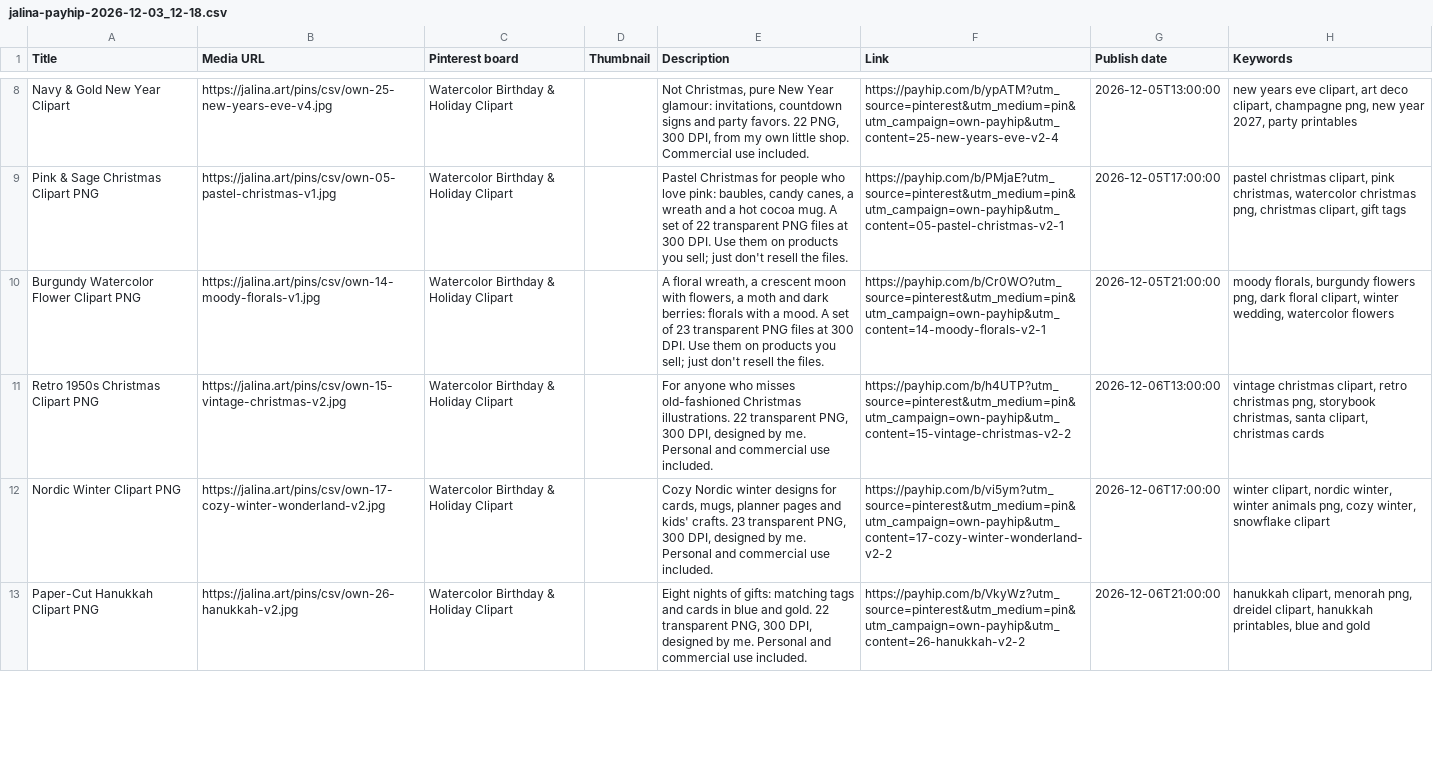
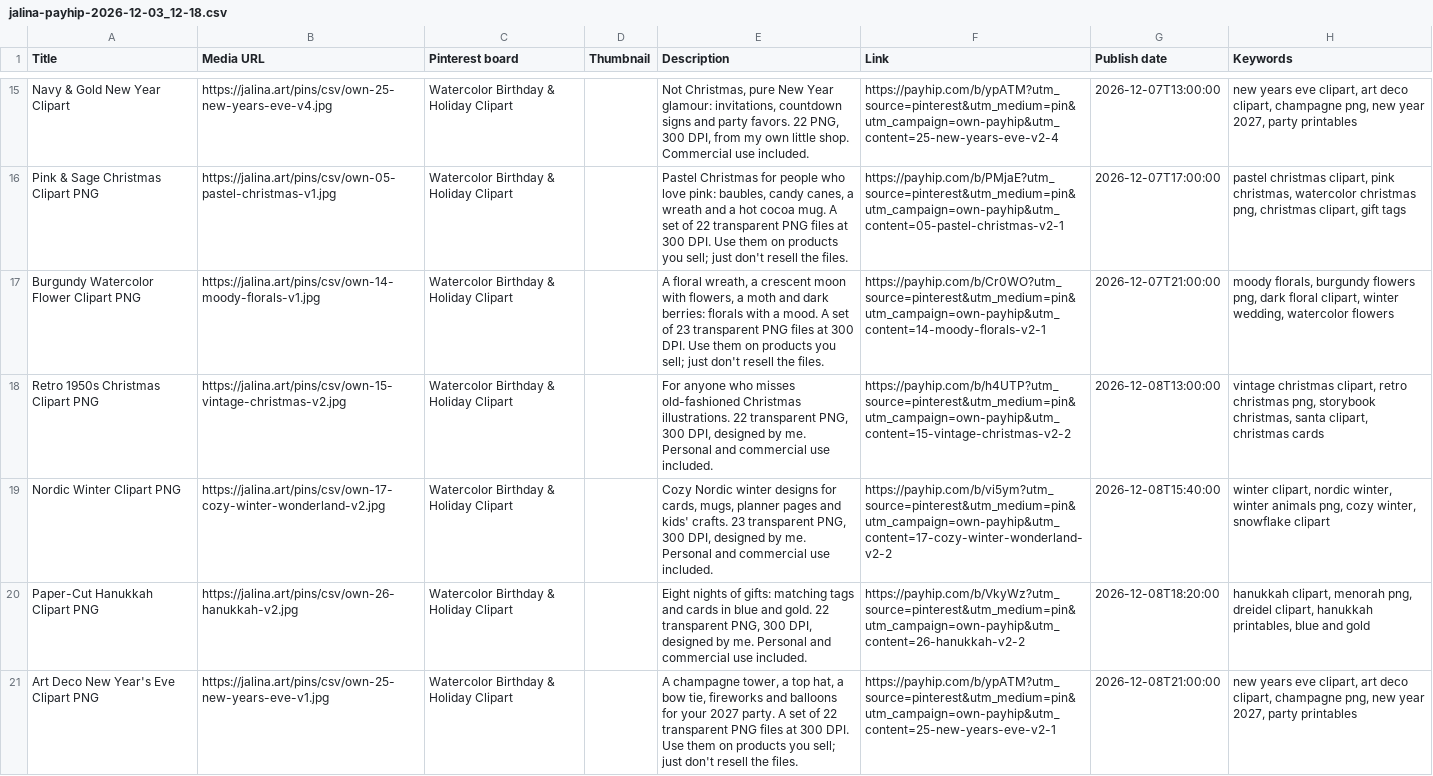
Before and after one commit to alinamarkova14458/marmar-candles-feed, a CSV file: affiliate/pins/csv/jalina-payhip-2026-12-03_12-18.csv, drawn as a sheet; only a part is shown, gaps mark what is left out; addresses are those after the commit; the diff covers the shown part only; the diff names each change by its address in the sheet, - before the commit and + after, or states it on an @@ line.

```diff
--- a/affiliate/pins/csv/jalina-payhip-2026-12-03_12-18.csv
+++ b/affiliate/pins/csv/jalina-payhip-2026-12-03_12-18.csv
-G15 (Publish date): 2026-12-05T13:00:00
+G15 (Publish date): 2026-12-07T13:00:00
-G16 (Publish date): 2026-12-05T17:00:00
+G16 (Publish date): 2026-12-07T17:00:00
-G17 (Publish date): 2026-12-05T21:00:00
+G17 (Publish date): 2026-12-07T21:00:00
-G18 (Publish date): 2026-12-06T13:00:00
+G18 (Publish date): 2026-12-08T13:00:00
-G19 (Publish date): 2026-12-06T17:00:00
+G19 (Publish date): 2026-12-08T15:40:00
-G20 (Publish date): 2026-12-06T21:00:00
+G20 (Publish date): 2026-12-08T18:20:00
+row 21: Art Deco New Year's Eve Clipart PNG | https://jalina.art/pins/csv/own-25-new-years-eve-v1.jpg | Watercolor Birthday & Holiday Clipart |  | A champagne tower, a top hat, a bow tie, fireworks and balloons for your 2027 party. A set of 22 transparent PNG files at 300 DPI. Use them on products you sell; just don't resell the files. | https://payhip.com/b/ypATM?utm_source=pinterest&utm_medium=pin&utm_campaign=own-payhip&utm_content=25-new-years-eve-v2-1 | 2026-12-08T21:00:00 | new years eve clipart, art deco clipart, champagne png, new year 2027, party printables
```
Also changed, not shown: 9 added rows, 10 removed rows and 41 edited cells elsewhere in this file, 6 other files.
